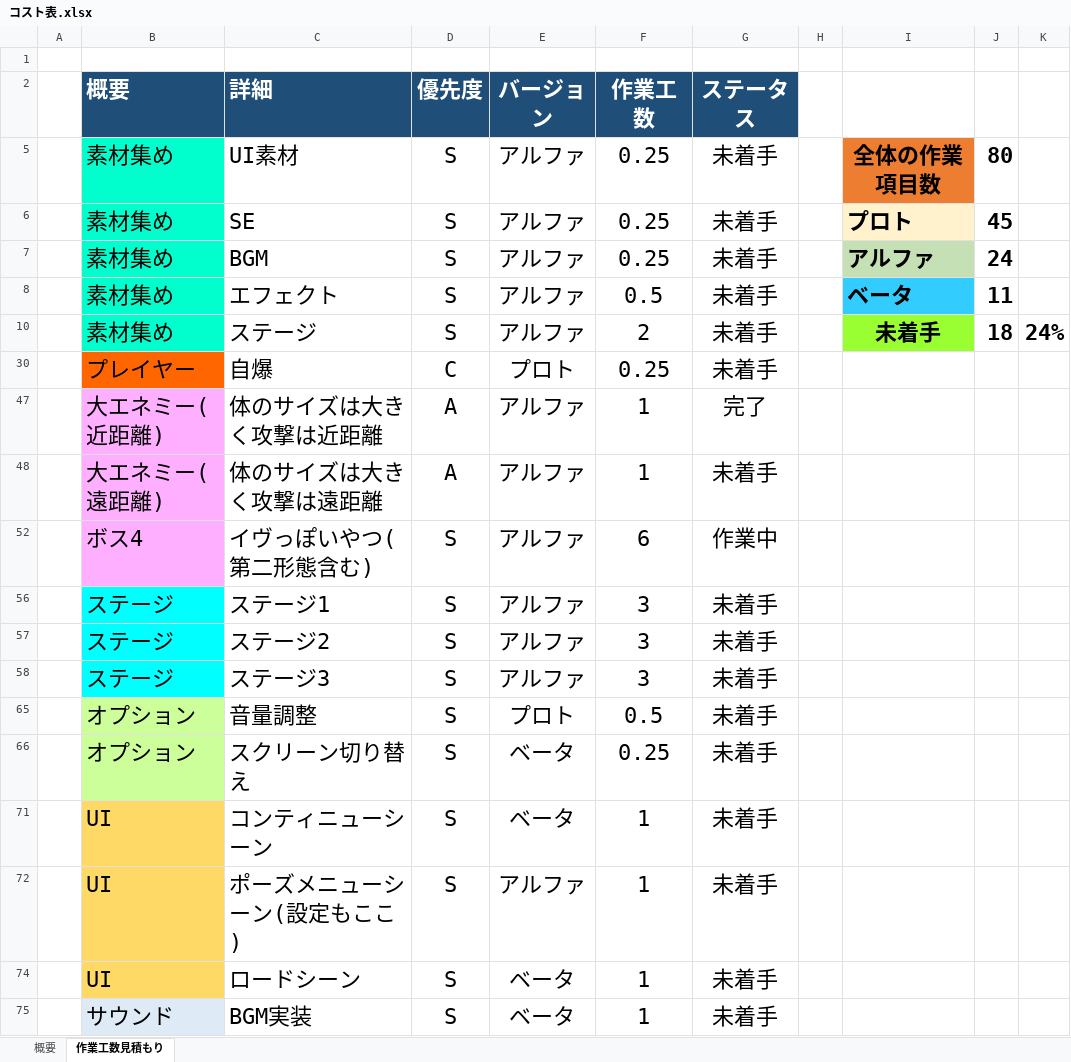
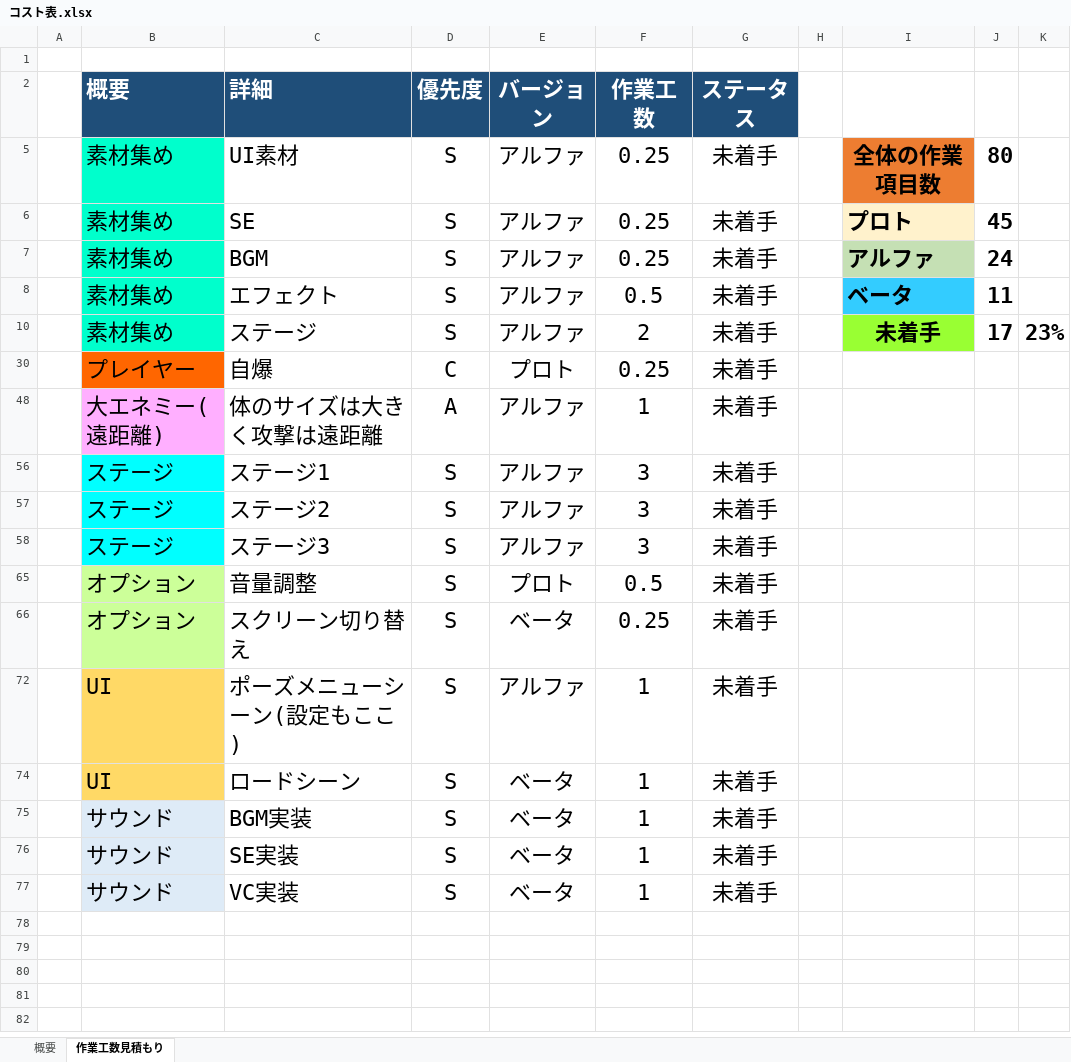
Before and after one commit to lovecap7/NierGame, an Excel workbook: コスト表.xlsx, sheet 作業工数見積もり, drawn as a sheet; only a part is shown; the shorter side is filled out with more unchanged rows; values as stored, in another font and other column widths than the file's, no borders; the diff names each change by its address in the sheet, - before the commit and + after, or states it on an @@ line.

Commit message:
up

```diff
--- a/コスト表.xlsx (sheet 作業工数見積もり)
+++ b/コスト表.xlsx (sheet 作業工数見積もり)
-J10: 18
+J10: 17
-K10: 24%
+K10: 23%
@@ row 47 hidden:  | 大エネミー(近距離) | 体のサイズは大きく攻撃は近距離 | A | アルファ | 1 | 完了 @@
@@ row 52 hidden:  | ボス4 | イヴっぽいやつ(第二形態含む) | S | アルファ | 6 | 作業中 @@
-row 71:  | UI | コンティニューシーン | S | ベータ | 1 | 未着手
```
Also changed, not shown: sheet 概要, hidden cells.
